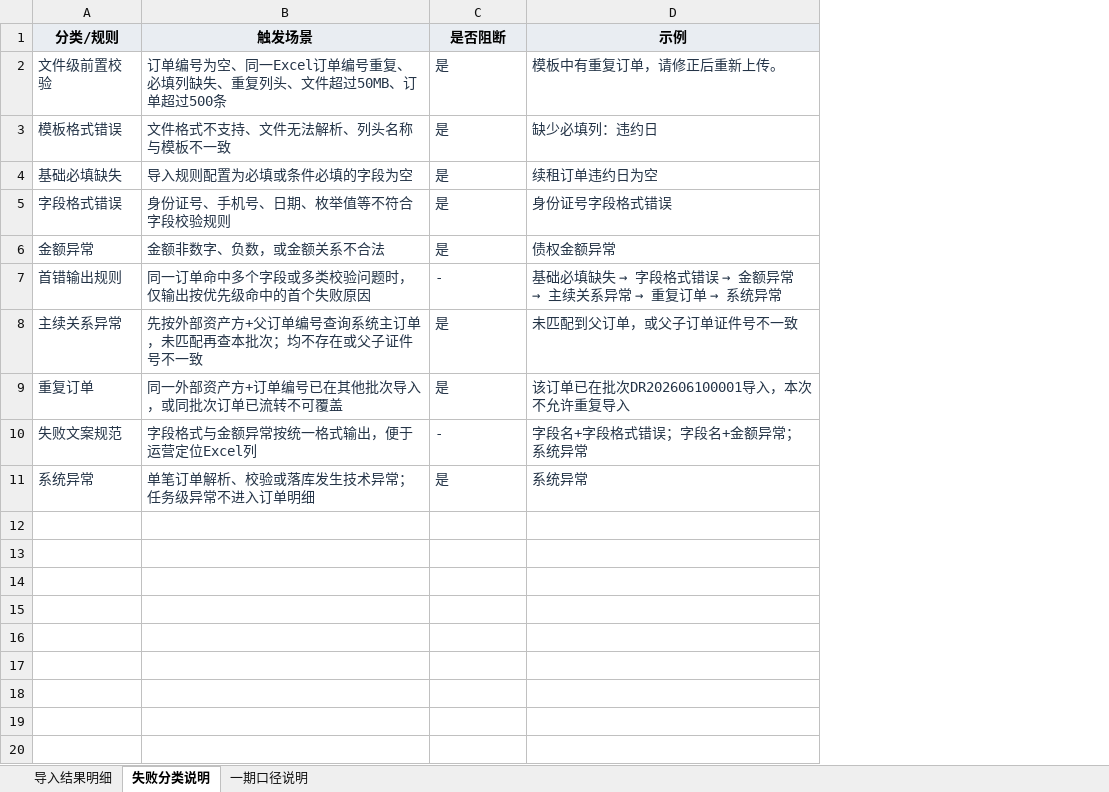
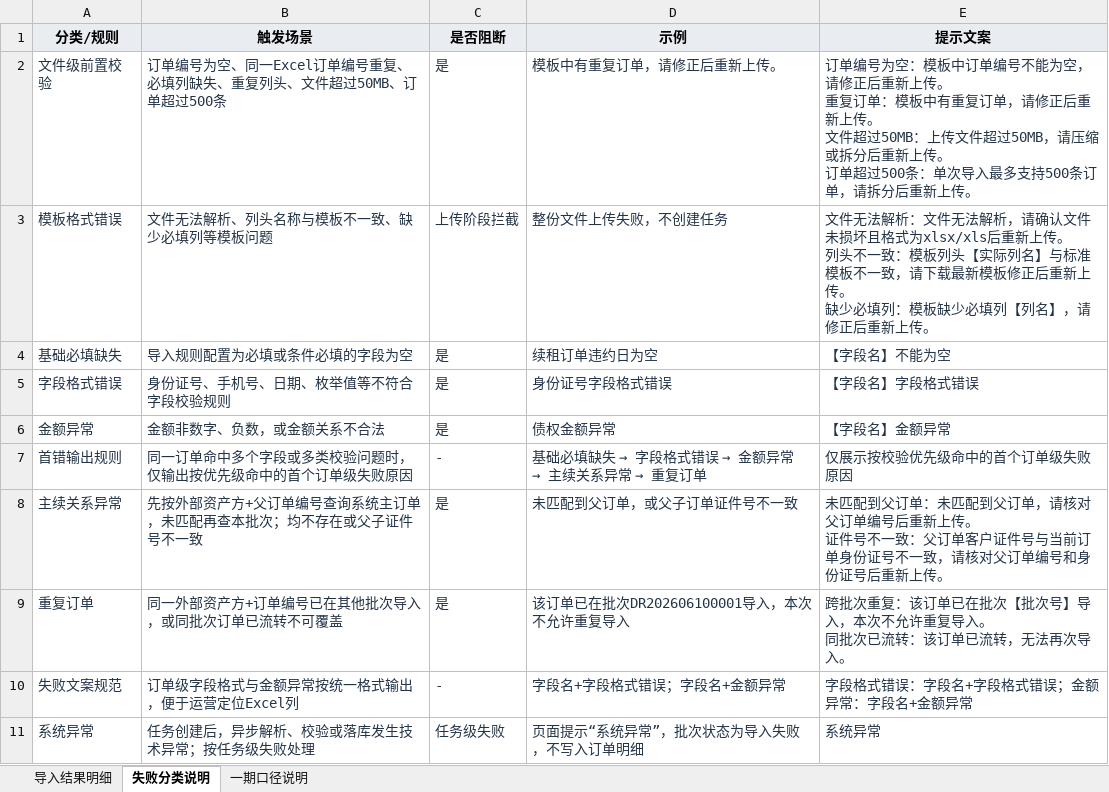
Before and after one commit to mengxianying/litigation-case-import-prototype, an Excel workbook: 法诉案件导入_导入结果明细.xlsx, sheet 失败分类说明, drawn as a sheet; values as stored, in another font and other column widths than the file's, no borders; table styles not drawn; ↵ is a line break in a cell; the diff names each change by its address in the sheet, - before the commit and + after, or states it on an @@ line.

```diff
--- a/法诉案件导入_导入结果明细.xlsx (sheet 失败分类说明)
+++ b/法诉案件导入_导入结果明细.xlsx (sheet 失败分类说明)
+column E (提示文案), rows 2-11: 订单编号为空：模板中订单编号不能为空，请修正后重新上传。 ↵ 重复订单：模板中有重复订单，请修正后重新上传。 ↵ 文件超过50MB：上传文件超过50MB，请压缩或拆分后重新上传。 ↵ 订单超过500条：单次导入最多支持500条订单，请拆分后重新上传。 | 文件无法解析：文件无法解析，请确认文件未损坏且格式为xlsx/xls后重新上传。 ↵ 列头不一致：模板列头【实际列名】与标准模板不一致，请下载最新模板修正后重新上传。 ↵ 缺少必填列：模板缺少必填列【列名】，请修正后重新上传。 | 【字段名】不能为空 | 【字段名】字段格式错误 | 【字段名】金额异常 | 仅展示按校验优先级命中的首个订单级失败原因 | 未匹配到父订单：未匹配到父订单，请核对父订单编号后重新上传。 ↵ 证件号不一致：父订单客户证件号与当前订单身份证号不一致，请核对父订单编号和身份证号后重新上传。 | 跨批次重复：该订单已在批次【批次号】导入，本次不允许重复导入。 ↵ 同批次已流转：该订单已流转，无法再次导入。 | 字段格式错误：字段名+字段格式错误；金额异常：字段名+金额异常 | 系统异常
-B3 (触发场景): 文件格式不支持、文件无法解析、列头名称与模板不一致
+B3 (触发场景): 文件无法解析、列头名称与模板不一致、缺少必填列等模板问题
-C3 (是否阻断): 是
+C3 (是否阻断): 上传阶段拦截
-D3 (示例): 缺少必填列：违约日
+D3 (示例): 整份文件上传失败，不创建任务
-B7 (触发场景): 同一订单命中多个字段或多类校验问题时，仅输出按优先级命中的首个失败原因
+B7 (触发场景): 同一订单命中多个字段或多类校验问题时，仅输出按优先级命中的首个订单级失败原因
@@ D7 (示例): 基础必填缺失 → 字段格式错误 → 金额异常 → 主续关系异常 → 重复订单 → 系统异常 → 基础必填缺失 → 字段格式错误 → 金额异常 → 主续关系异常 → 重复订单 @@
-B10 (触发场景): 字段格式与金额异常按统一格式输出，便于运营定位Excel列
+B10 (触发场景): 订单级字段格式与金额异常按统一格式输出，便于运营定位Excel列
-D10 (示例): 字段名+字段格式错误；字段名+金额异常；系统异常
+D10 (示例): 字段名+字段格式错误；字段名+金额异常
-B11 (触发场景): 单笔订单解析、校验或落库发生技术异常；任务级异常不进入订单明细
+B11 (触发场景): 任务创建后，异步解析、校验或落库发生技术异常；按任务级失败处理
-C11 (是否阻断): 是
+C11 (是否阻断): 任务级失败
-D11 (示例): 系统异常
+D11 (示例): 页面提示“系统异常”，批次状态为导入失败，不写入订单明细
```
Also changed, not shown: sheet 导入结果明细, sheet 一期口径说明, 法诉案件导入_Excel模板及文件格式说明0702_最终版.xlsx, 1 other file.
